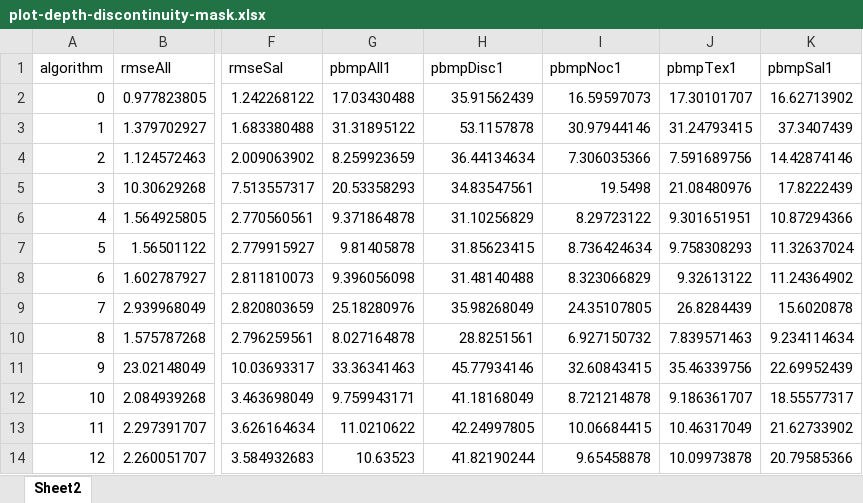
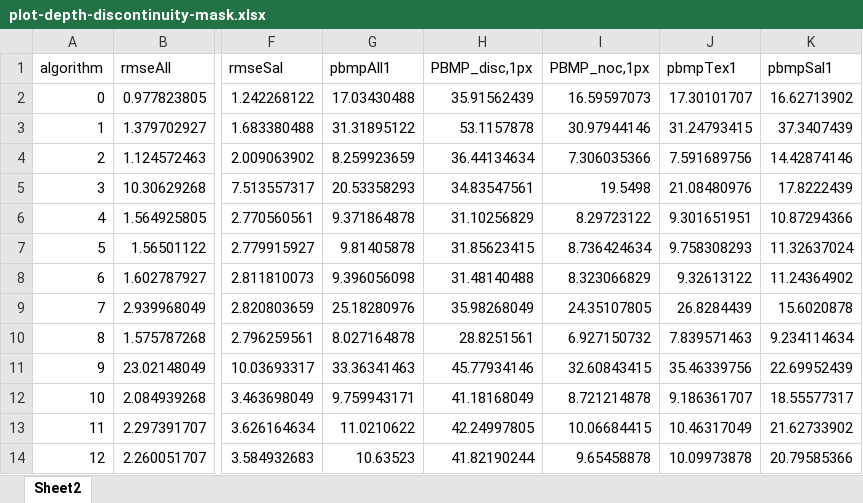
Before and after one commit to benjohnde/disparity-thesis, an Excel workbook: plots/plot-depth-discontinuity-mask.xlsx, sheet Sheet2, drawn as a sheet; only a part is shown, gaps mark what is left out; values as stored, in another font and other column widths than the file's, no borders; charts and pictures not drawn; the diff names each change by its address in the sheet, - before the commit and + after, or states it on an @@ line.

```diff
--- a/plots/plot-depth-discontinuity-mask.xlsx (sheet Sheet2)
+++ b/plots/plot-depth-discontinuity-mask.xlsx (sheet Sheet2)
-H1: pbmpDisc1
+H1: PBMP_disc,1px
-I1: pbmpNoc1
+I1: PBMP_noc,1px
```
Also changed, not shown: charts or pictures, plots/plot-salient-masl.xlsx, plots/plot-textureless-mask.xlsx, 14 other files.
